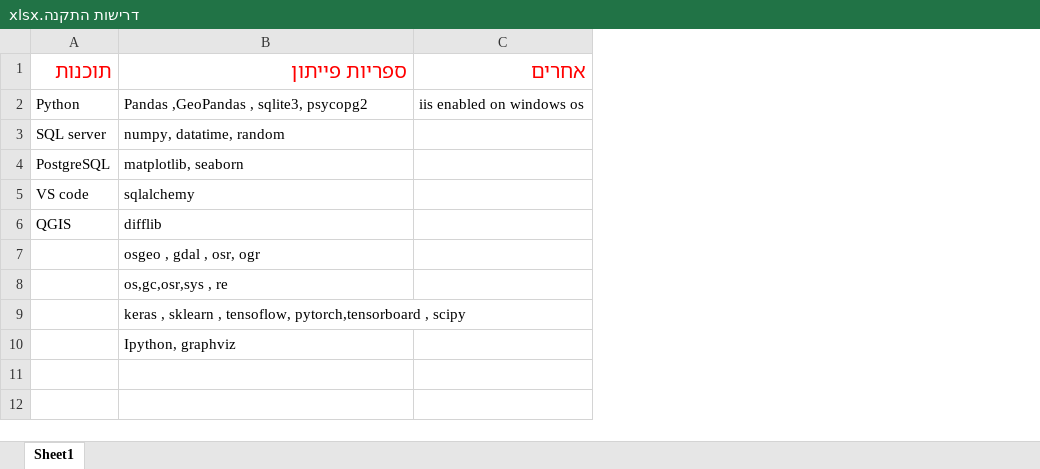
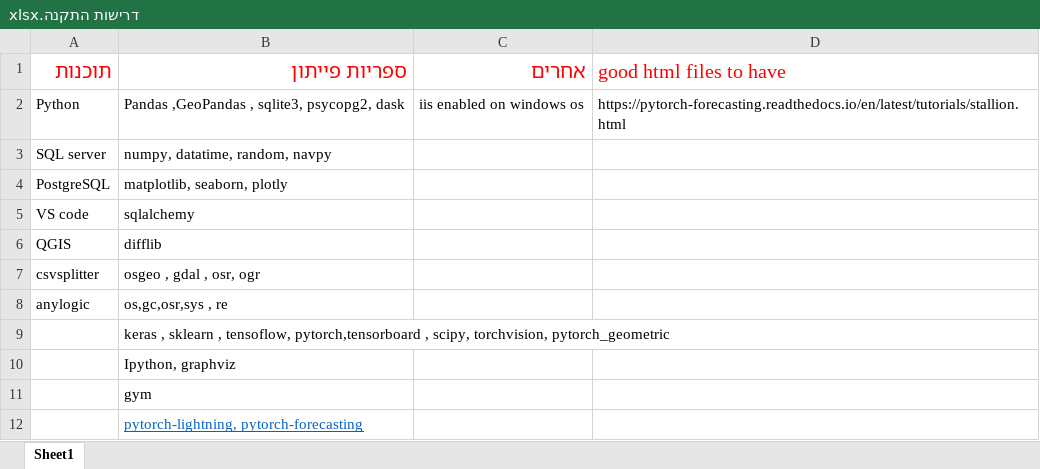
Before and after one commit to medad-hoze/CoronaVirus-Proj, an Excel workbook: דרישות התקנה.xlsx, sheet Sheet1, drawn as a sheet; values as stored, in another font and other column widths than the file's, no borders; the diff names each change by its address in the sheet, - before the commit and + after, or states it on an @@ line.

Commit message:
updated libraries needed

```diff
--- a/דרישות התקנה.xlsx (sheet Sheet1)
+++ b/דרישות התקנה.xlsx (sheet Sheet1)
+column D (good html files to have), row 2: https://pytorch-forecasting.readthedocs.io/en/latest/tutorials/stallion.html
-B2 (ספריות פייתון): Pandas ,GeoPandas , sqlite3, psycopg2
+B2 (ספריות פייתון): Pandas ,GeoPandas , sqlite3, psycopg2, dask
-B3 (ספריות פייתון): numpy, datatime, random
+B3 (ספריות פייתון): numpy, datatime, random, navpy
-B4 (ספריות פייתון): matplotlib, seaborn
+B4 (ספריות פייתון): matplotlib, seaborn, plotly
-A7 (תוכנות): (empty)
+A7 (תוכנות): csvsplitter
-A8 (תוכנות): (empty)
+A8 (תוכנות): anylogic
-B9 (ספריות פייתון): …pytorch,tensorboard , scipy
+B9 (ספריות פייתון): …pytorch,tensorboard , scipy, torchvision, pytorch_geometric
+row 11:  | gym
+row 12:  | pytorch-lightning, pytorch-forecasting
```
